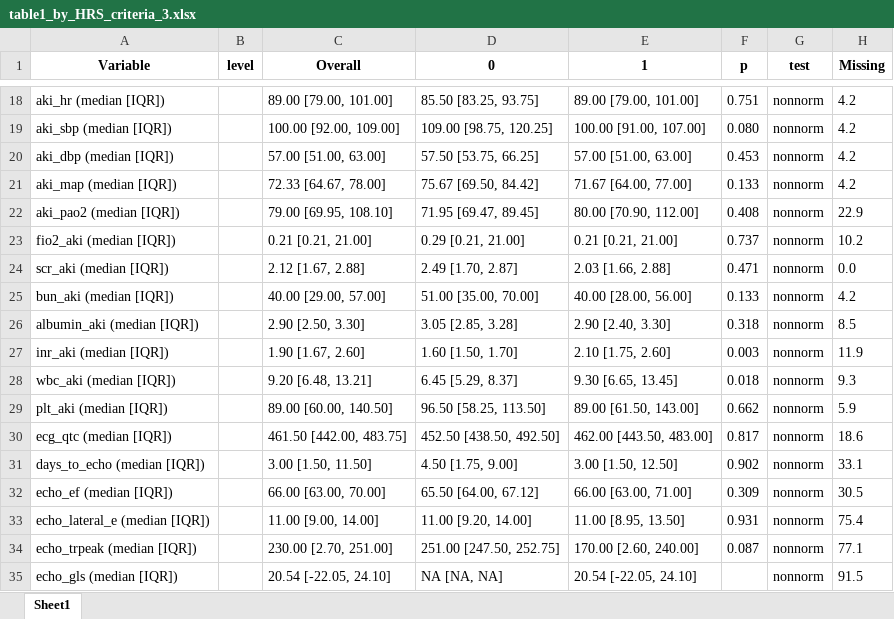
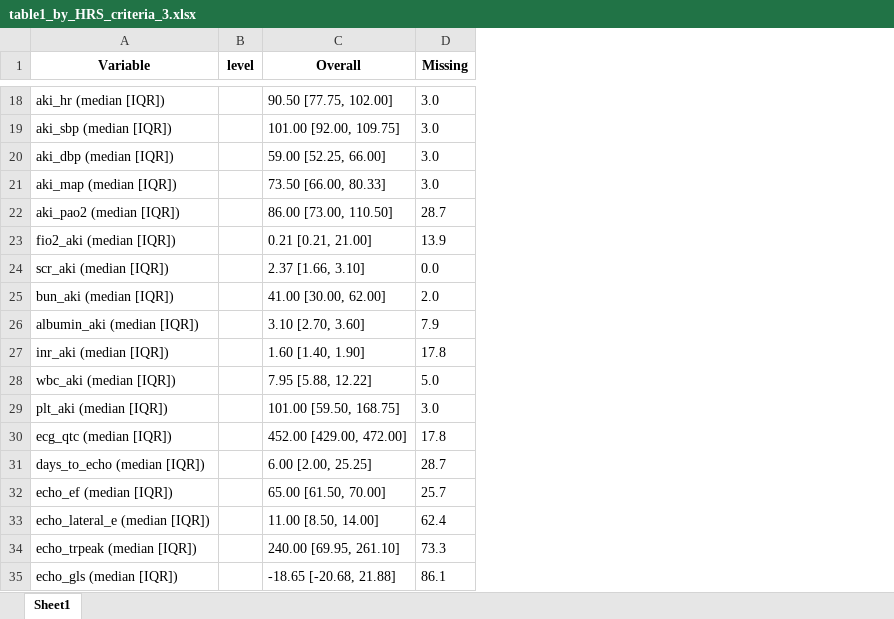
Before and after one commit to Tianqi-Ouyang/Terli-Request-11-19-2026, an Excel workbook: tables/table1_by_HRS_criteria_3.xlsx, sheet Sheet1, drawn as a sheet; only a part is shown, gaps mark what is left out; values as stored, in another font and other column widths than the file's, no borders; removed rows and columns are numbered as before the commit, all else as after; the diff covers the shown part only; the diff names each change by its address in the sheet, - before the commit and + after, or states it on an @@ line.

```diff
--- a/tables/table1_by_HRS_criteria_3.xlsx (sheet Sheet1)
+++ b/tables/table1_by_HRS_criteria_3.xlsx (sheet Sheet1)
-column D (0), rows 18-35: 85.50 [83.25, 93.75] | 109.00 [98.75, 120.25] | 57.50 [53.75, 66.25] | 75.67 [69.50, 84.42] | 71.95 [69.47, 89.45] | 0.29 [0.21, 21.00] | 2.49 [1.70, 2.87] | 51.00 [35.00, 70.00] | 3.05 [2.85, 3.28] | 1.60 [1.50, 1.70] | 6.45 [5.29, 8.37] | 96.50 [58.25, 113.50] | 452.50 [438.50, 492.50] | 4.50 [1.75, 9.00] | 65.50 [64.00, 67.12] | 11.00 [9.20, 14.00] | 251.00 [247.50, 252.75] | NA [NA, NA]
-column E (1), rows 18-35: 89.00 [79.00, 101.00] | 100.00 [91.00, 107.00] | 57.00 [51.00, 63.00] | 71.67 [64.00, 77.00] | 80.00 [70.90, 112.00] | 0.21 [0.21, 21.00] | 2.03 [1.66, 2.88] | 40.00 [28.00, 56.00] | 2.90 [2.40, 3.30] | 2.10 [1.75, 2.60] | 9.30 [6.65, 13.45] | 89.00 [61.50, 143.00] | 462.00 [443.50, 483.00] | 3.00 [1.50, 12.50] | 66.00 [63.00, 71.00] | 11.00 [8.95, 13.50] | 170.00 [2.60, 240.00] | 20.54 [-22.05, 24.10]
-column F (p), rows 18-34: 0.751 | 0.080 | 0.453 | 0.133 | 0.408 | 0.737 | 0.471 | 0.133 | 0.318 | 0.003 | 0.018 | 0.662 | 0.817 | 0.902 | 0.309 | 0.931 | 0.087
-column G (test), rows 18-35: all nonnorm
-C18 (Overall): 89.00 [79.00, 101.00]
+C18 (Overall): 90.50 [77.75, 102.00]
-D18:D21 (Missing): 4.2
+D18:D21 (Missing): 3.0
-C19 (Overall): 100.00 [92.00, 109.00]
+C19 (Overall): 101.00 [92.00, 109.75]
-C20 (Overall): 57.00 [51.00, 63.00]
+C20 (Overall): 59.00 [52.25, 66.00]
-C21 (Overall): 72.33 [64.67, 78.00]
+C21 (Overall): 73.50 [66.00, 80.33]
-C22 (Overall): 79.00 [69.95, 108.10]
+C22 (Overall): 86.00 [73.00, 110.50]
-D22 (Missing): 22.9
+D22 (Missing): 28.7
-D23 (Missing): 10.2
+D23 (Missing): 13.9
-C24 (Overall): 2.12 [1.67, 2.88]
+C24 (Overall): 2.37 [1.66, 3.10]
-C25 (Overall): 40.00 [29.00, 57.00]
+C25 (Overall): 41.00 [30.00, 62.00]
-D25 (Missing): 4.2
+D25 (Missing): 2.0
-C26 (Overall): 2.90 [2.50, 3.30]
+C26 (Overall): 3.10 [2.70, 3.60]
-D26 (Missing): 8.5
+D26 (Missing): 7.9
-C27 (Overall): 1.90 [1.67, 2.60]
+C27 (Overall): 1.60 [1.40, 1.90]
-D27 (Missing): 11.9
+D27 (Missing): 17.8
-C28 (Overall): 9.20 [6.48, 13.21]
+C28 (Overall): 7.95 [5.88, 12.22]
-D28 (Missing): 9.3
+D28 (Missing): 5.0
-C29 (Overall): 89.00 [60.00, 140.50]
+C29 (Overall): 101.00 [59.50, 168.75]
-D29 (Missing): 5.9
+D29 (Missing): 3.0
-C30 (Overall): 461.50 [442.00, 483.75]
+C30 (Overall): 452.00 [429.00, 472.00]
-D30 (Missing): 18.6
+D30 (Missing): 17.8
-C31 (Overall): 3.00 [1.50, 11.50]
+C31 (Overall): 6.00 [2.00, 25.25]
-D31 (Missing): 33.1
+D31 (Missing): 28.7
-C32 (Overall): 66.00 [63.00, 70.00]
+C32 (Overall): 65.00 [61.50, 70.00]
-D32 (Missing): 30.5
+D32 (Missing): 25.7
-C33 (Overall): 11.00 [9.00, 14.00]
+C33 (Overall): 11.00 [8.50, 14.00]
-D33 (Missing): 75.4
+D33 (Missing): 62.4
-C34 (Overall): 230.00 [2.70, 251.00]
+C34 (Overall): 240.00 [69.95, 261.10]
-D34 (Missing): 77.1
+D34 (Missing): 73.3
-C35 (Overall): 20.54 [-22.05, 24.10]
+C35 (Overall): -18.65 [-20.68, 21.88]
-D35 (Missing): 91.5
+D35 (Missing): 86.1
```
Also changed, not shown: 11 added rows, 10 removed rows and 496 edited cells elsewhere in this sheet, tables/followup_by_HRS_criteria_3.xlsx, tables/hospitalization_by_HRS_criteria_3.xlsx, 34 other files.
